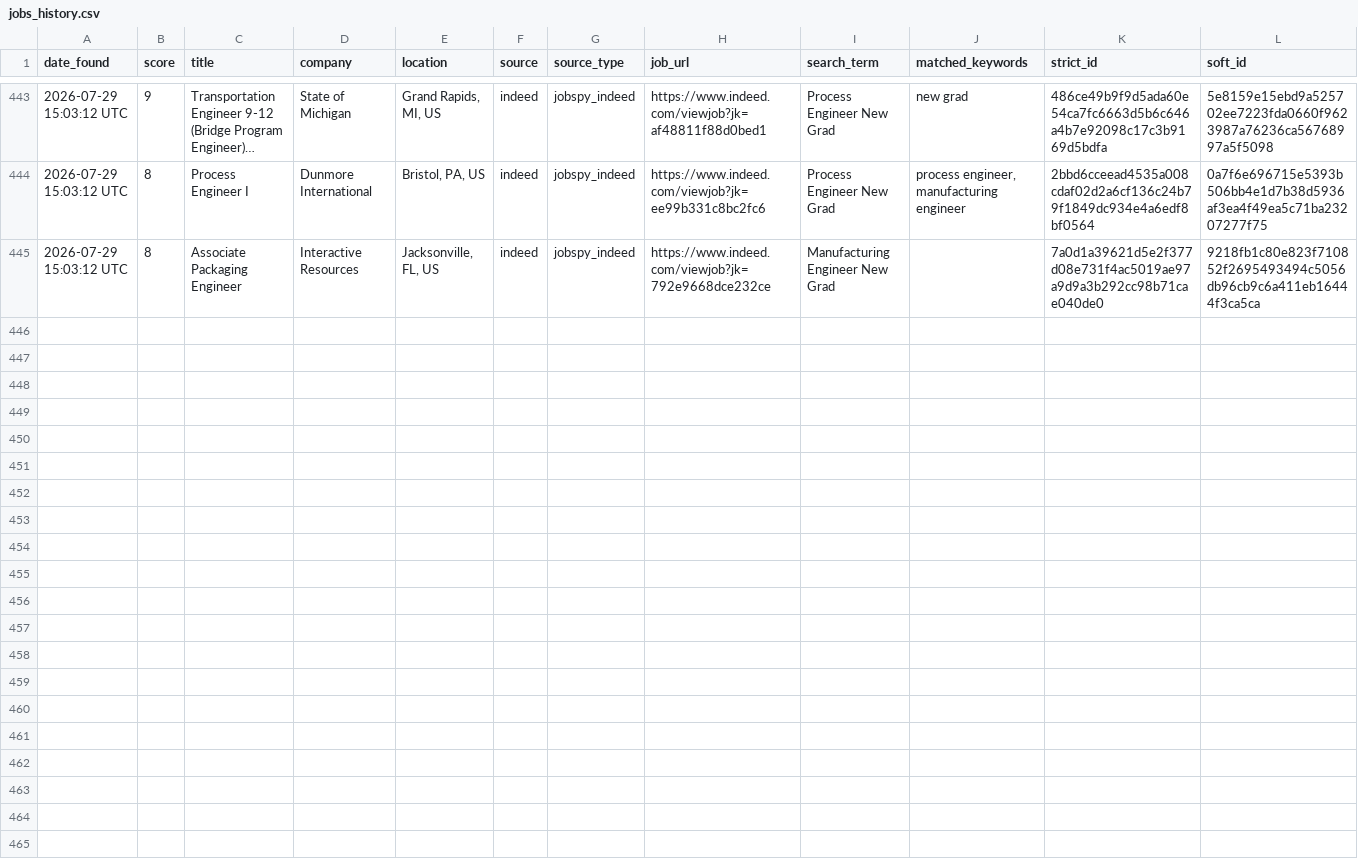
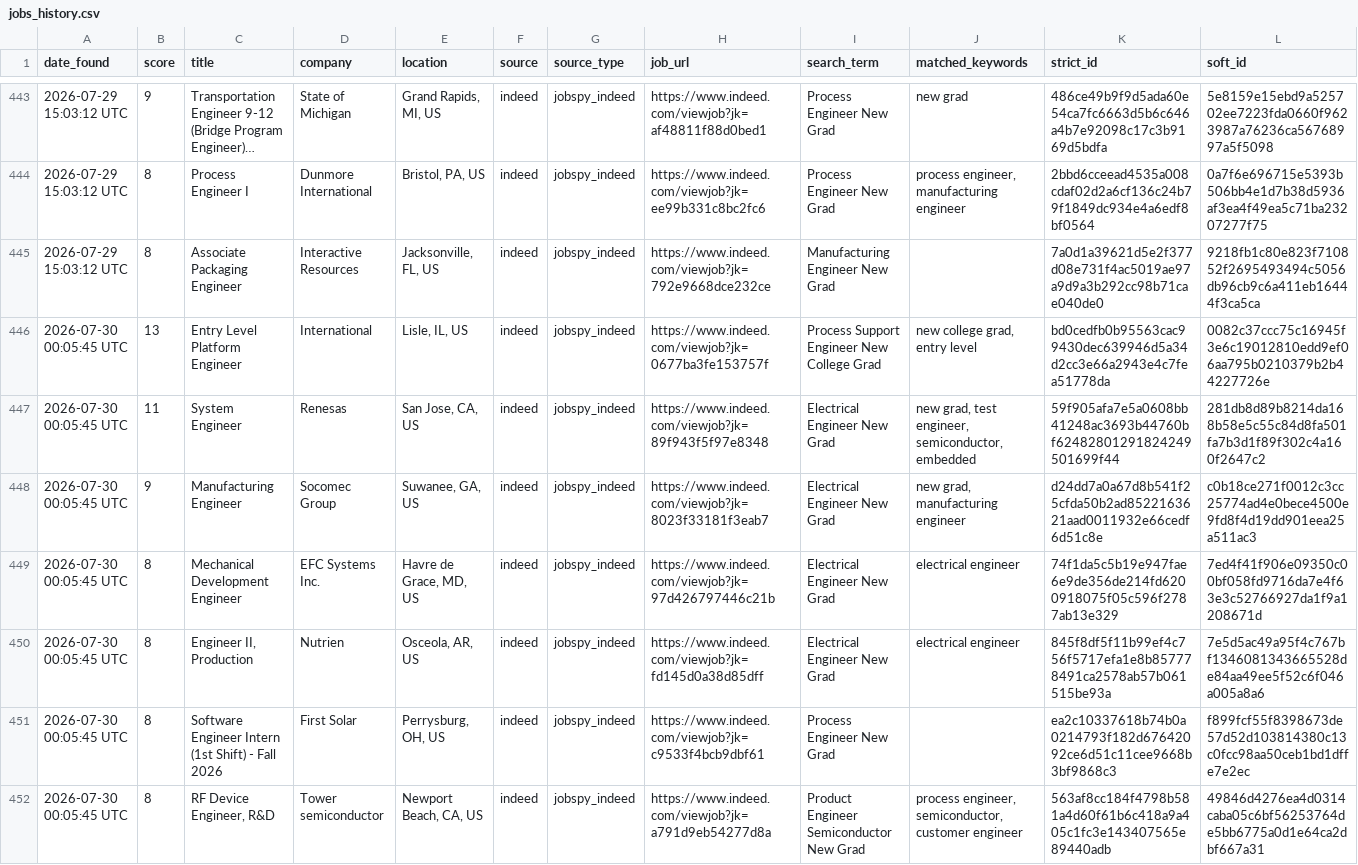
Before and after one commit to emmismyname/jobrobot, a CSV file: data/jobs_history.csv, drawn as a sheet; only a part is shown, gaps mark what is left out; long unchanged cells end in …; the diff names each change by its address in the sheet, - before the commit and + after, or states it on an @@ line.

```diff
--- a/data/jobs_history.csv
+++ b/data/jobs_history.csv
+row 446: 2026-07-30 00:05:45 UTC | 13 | Entry Level Platform Engineer | International | Lisle, IL, US | indeed | jobspy_indeed | https://www.indeed.com/viewjob?jk=0677ba3fe153757f | Process Support Engineer New College Grad | new college grad, entry level | bd0cedfb0b95563cac99430dec639946d5a34d2cc3e66a2943e4c7fea51778da | 0082c37ccc75c16945f3e6c19012810edd9ef06aa795b0210379b2b44227726e
+row 447: 2026-07-30 00:05:45 UTC | 11 | System Engineer | Renesas | San Jose, CA, US | indeed | jobspy_indeed | https://www.indeed.com/viewjob?jk=89f943f5f97e8348 | Electrical Engineer New Grad | new grad, test engineer, semiconductor, embedded | 59f905afa7e5a0608bb41248ac3693b44760bf62482801291824249501699f44 | 281db8d89b8214da168b58e5c55c84d8fa501fa7b3d1f89f302c4a160f2647c2
+row 448: 2026-07-30 00:05:45 UTC | 9 | Manufacturing Engineer | Socomec Group | Suwanee, GA, US | indeed | jobspy_indeed | https://www.indeed.com/viewjob?jk=8023f33181f3eab7 | Electrical Engineer New Grad | new grad, manufacturing engineer | d24dd7a0a67d8b541f25cfda50b2ad8522163621aad0011932e66cedf6d51c8e | c0b18ce271f0012c3cc25774ad4e0bece4500e9fd8f4d19dd901eea25a511ac3
+row 449: 2026-07-30 00:05:45 UTC | 8 | Mechanical Development Engineer | EFC Systems Inc. | Havre de Grace, MD, US | indeed | jobspy_indeed | https://www.indeed.com/viewjob?jk=97d426797446c21b | Electrical Engineer New Grad | electrical engineer | 74f1da5c5b19e947fae6e9de356de214fd6200918075f05c596f2787ab13e329 | 7ed4f41f906e09350c00bf058fd9716da7e4f63e3c52766927da1f9a1208671d
+row 450: 2026-07-30 00:05:45 UTC | 8 | Engineer II, Production | Nutrien | Osceola, AR, US | indeed | jobspy_indeed | https://www.indeed.com/viewjob?jk=fd145d0a38d85dff | Electrical Engineer New Grad | electrical engineer | 845f8df5f11b99ef4c756f5717efa1e8b857778491ca2578ab57b061515be93a | 7e5d5ac49a95f4c767bf1346081343665528de84aa49ee5f52c6f046a005a8a6
+row 451: 2026-07-30 00:05:45 UTC | 8 | Software Engineer Intern (1st Shift) - Fall 2026 | First Solar | Perrysburg, OH, US | indeed | jobspy_indeed | https://www.indeed.com/viewjob?jk=c9533f4bcb9dbf61 | Process Engineer New Grad |  | ea2c10337618b74b0a0214793f182d67642092ce6d51c11cee9668b3bf9868c3 | f899fcf55f8398673de57d52d103814380c13c0fcc98aa50ceb1bd1dffe7e2ec
+row 452: 2026-07-30 00:05:45 UTC | 8 | RF Device Engineer, R&D | Tower semiconductor | Newport Beach, CA, US | indeed | jobspy_indeed | https://www.indeed.com/viewjob?jk=a791d9eb54277d8a | Product Engineer Semiconductor New Grad | process engineer, semiconductor, customer engineer | 563af8cc184f4798b581a4d60f61b6c418a9a405c1fc3e143407565e89440adb | 49846d4276ea4d0314caba05c6bf56253764de5bb6775a0d1e64ca2dbf667a31
```
Also changed, not shown: 1 other file.
